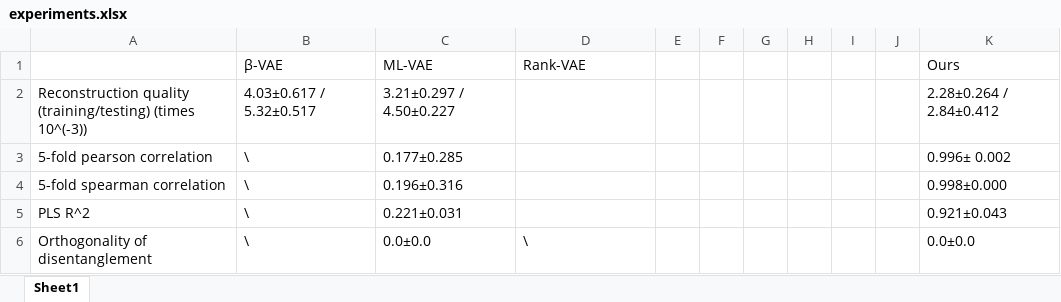
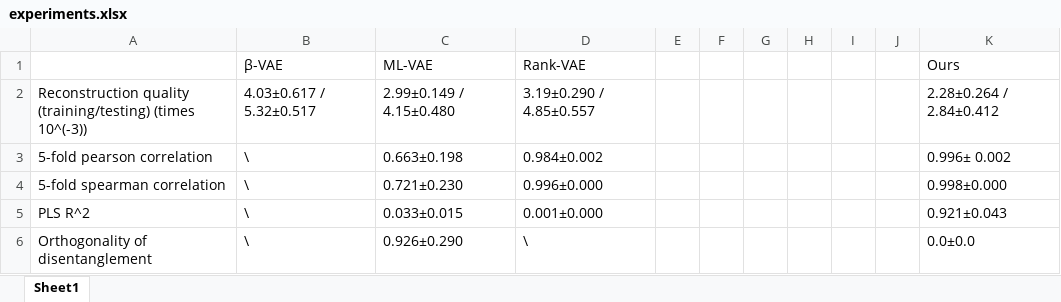
Before and after one commit to Cosmo808/CFA_FYP_Deep, an Excel workbook: experiments.xlsx, sheet Sheet1, drawn as a sheet; values as stored, in another font and other column widths than the file's, no borders; the diff names each change by its address in the sheet, - before the commit and + after, or states it on an @@ line.

```diff
--- a/experiments.xlsx (sheet Sheet1)
+++ b/experiments.xlsx (sheet Sheet1)
-C2 (ML-VAE): 3.21±0.297 / 4.50±0.227
+C2 (ML-VAE): 2.99±0.149 / 4.15±0.480
-D2 (Rank-VAE): (empty)
+D2 (Rank-VAE): 3.19±0.290 / 4.85±0.557
-C3 (ML-VAE): 0.177±0.285
+C3 (ML-VAE): 0.663±0.198
-D3 (Rank-VAE): (empty)
+D3 (Rank-VAE): 0.984±0.002
-C4 (ML-VAE): 0.196±0.316
+C4 (ML-VAE): 0.721±0.230
-D4 (Rank-VAE): (empty)
+D4 (Rank-VAE): 0.996±0.000
-C5 (ML-VAE): 0.221±0.031
+C5 (ML-VAE): 0.033±0.015
-D5 (Rank-VAE): (empty)
+D5 (Rank-VAE): 0.001±0.000
-C6 (ML-VAE): 0.0±0.0
+C6 (ML-VAE): 0.926±0.290
```
Also changed, not shown: 9 other files.
